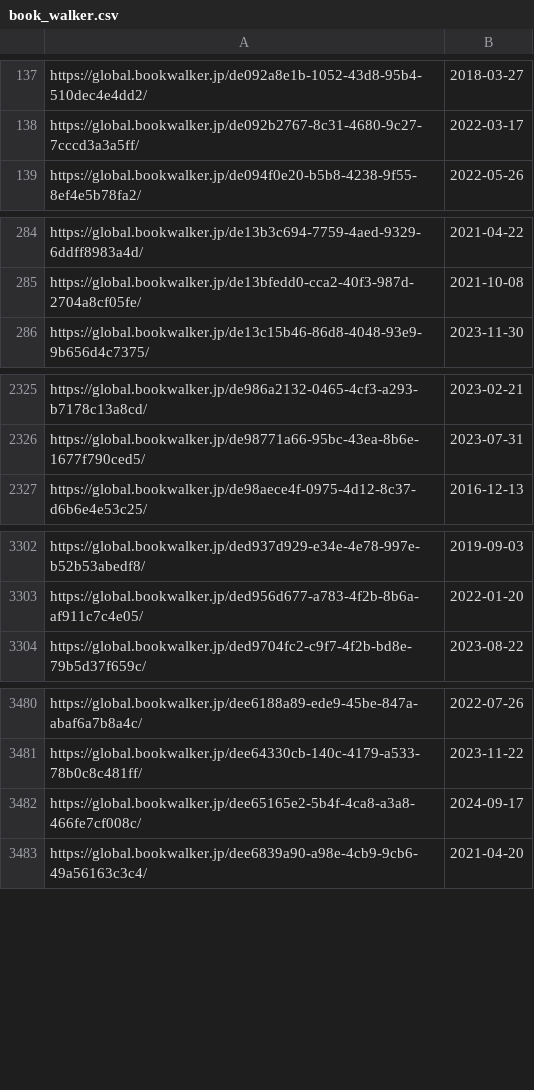
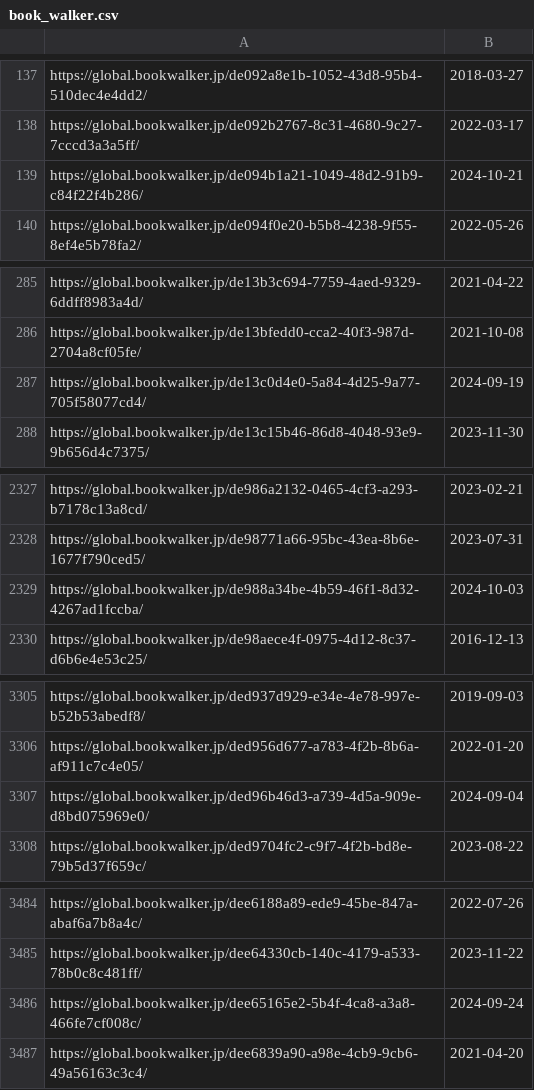
Before and after one commit to LNRelease/lnrelease.github.io, a CSV file: book_walker.csv, drawn as a sheet; only a part is shown, gaps mark what is left out.

```diff
--- a/book_walker.csv
+++ b/book_walker.csv
@@ -138,2 +138,3 @@ https://global.bookwalker.jp/de092a8e1b-1052-43d8-95b4-510dec4e4dd2/,2018-03-27
 https://global.bookwalker.jp/de092b2767-8c31-4680-9c27-7cccd3a3a5ff/,2022-03-17
+https://global.bookwalker.jp/de094b1a21-1049-48d2-91b9-c84f22f4b286/,2024-10-21
 https://global.bookwalker.jp/de094f0e20-b5b8-4238-9f55-8ef4e5b78fa2/,2022-05-26
@@ -285,2 +286,3 @@ https://global.bookwalker.jp/de13b3c694-7759-4aed-9329-6ddff8983a4d/,2021-04-22
 https://global.bookwalker.jp/de13bfedd0-cca2-40f3-987d-2704a8cf05fe/,2021-10-08
+https://global.bookwalker.jp/de13c0d4e0-5a84-4d25-9a77-705f58077cd4/,2024-09-19
 https://global.bookwalker.jp/de13c15b46-86d8-4048-93e9-9b656d4c7375/,2023-11-30
@@ -2326,2 +2328,3 @@ https://global.bookwalker.jp/de986a2132-0465-4cf3-a293-b7178c13a8cd/,2023-02-21
 https://global.bookwalker.jp/de98771a66-95bc-43ea-8b6e-1677f790ced5/,2023-07-31
+https://global.bookwalker.jp/de988a34be-4b59-46f1-8d32-4267ad1fccba/,2024-10-03
 https://global.bookwalker.jp/de98aece4f-0975-4d12-8c37-d6b6e4e53c25/,2016-12-13
@@ -3303,2 +3306,3 @@ https://global.bookwalker.jp/ded937d929-e34e-4e78-997e-b52b53abedf8/,2019-09-03
 https://global.bookwalker.jp/ded956d677-a783-4f2b-8b6a-af911c7c4e05/,2022-01-20
+https://global.bookwalker.jp/ded96b46d3-a739-4d5a-909e-d8bd075969e0/,2024-09-04
 https://global.bookwalker.jp/ded9704fc2-c9f7-4f2b-bd8e-79b5d37f659c/,2023-08-22
@@ -3481,3 +3485,3 @@ https://global.bookwalker.jp/dee6188a89-ede9-45be-847a-abaf6a7b8a4c/,2022-07-26
 https://global.bookwalker.jp/dee64330cb-140c-4179-a533-78b0c8c481ff/,2023-11-22
-https://global.bookwalker.jp/dee65165e2-5b4f-4ca8-a3a8-466fe7cf008c/,2024-09-17
+https://global.bookwalker.jp/dee65165e2-5b4f-4ca8-a3a8-466fe7cf008c/,2024-09-24
 https://global.bookwalker.jp/dee6839a90-a98e-4cb9-9cb6-49a56163c3c4/,2021-04-20
```
Also changed, not shown: cross_infinite.csv, hanashi.csv, 5 other files.
